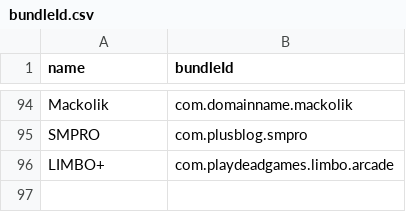
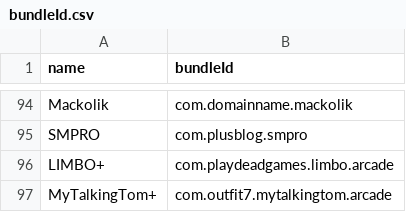
Before and after one commit to canpng/applefavour, a CSV file: bundleId.csv, drawn as a sheet; only a part is shown, gaps mark what is left out.

```diff
--- a/bundleId.csv
+++ b/bundleId.csv
@@ -96 +96,2 @@ SMPRO,com.plusblog.smpro
 LIMBO+,com.playdeadgames.limbo.arcade
+MyTalkingTom+,com.outfit7.mytalkingtom.arcade
```
Also changed, not shown: 4 other files.
